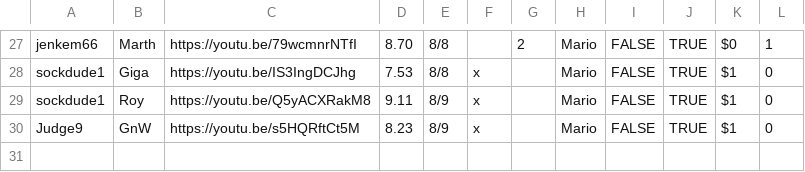
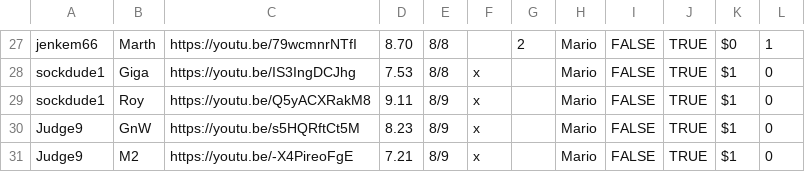
Before and after one commit to gainge/tas-matrix-marathon, a CSV file: res/data/mario.csv, drawn as a sheet; only a part is shown, gaps mark what is left out.

Commit message:
add m2 7.21

```diff
--- a/res/data/mario.csv
+++ b/res/data/mario.csv
@@ -30 +30,2 @@ sockdude1	Roy	https://youtu.be/Q5yACXRakM8	9.11	8/9	x		Mario	FALSE	TRUE	$1	0
 Judge9	GnW	https://youtu.be/s5HQRftCt5M	8.23	8/9	x		Mario	FALSE	TRUE	$1	0
+Judge9	M2	https://youtu.be/-X4PireoFgE	7.21	8/9	x		Mario	FALSE	TRUE	$1	0
```
